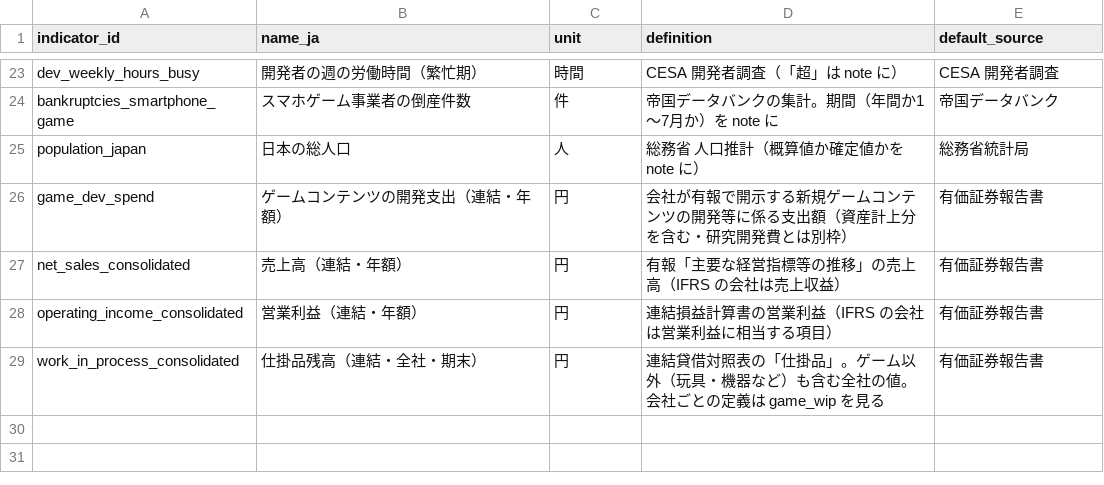
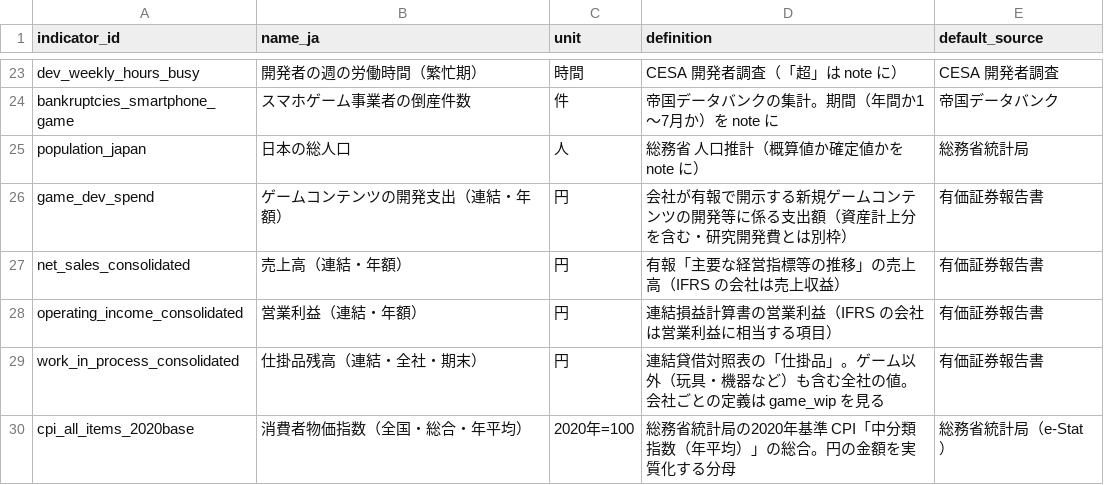
Before and after one commit to tas9-labo/notes, a CSV file: data/indicator_defs.csv, drawn as a sheet; only a part is shown, gaps mark what is left out.

```diff
--- a/data/indicator_defs.csv
+++ b/data/indicator_defs.csv
@@ -29 +29,2 @@ operating_income_consolidated,営業利益（連結・年額）,円,連結損益
 work_in_process_consolidated,仕掛品残高（連結・全社・期末）,円,連結貸借対照表の「仕掛品」。ゲーム以外（玩具・機器など）も含む全社の値。会社ごとの定義は game_wip を見る,有価証券報告書
+cpi_all_items_2020base,消費者物価指数（全国・総合・年平均）,2020年=100,総務省統計局の2020年基準 CPI「中分類指数（年平均）」の総合。円の金額を実質化する分母,総務省統計局（e-Stat）
```
Also changed, not shown: data/milestones.csv, data/titles.csv, 4 other files.
